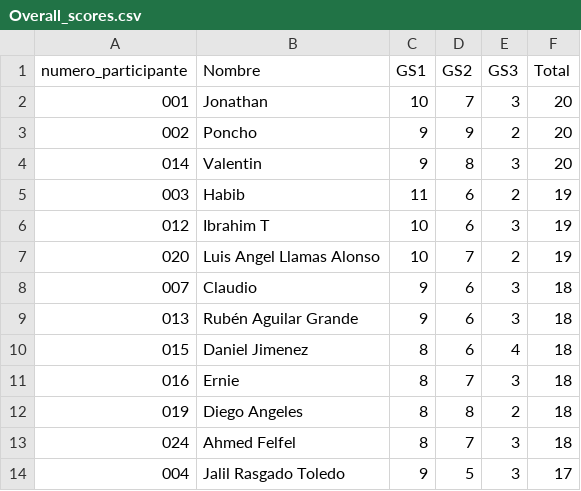
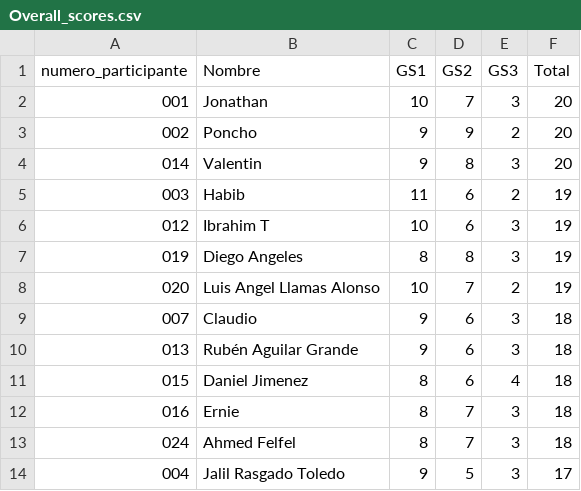
Before and after one commit to alffajardo/Qatar2022, a CSV file: Overall_scores.csv, drawn as a sheet; only a part is shown.

```diff
--- a/Overall_scores.csv
+++ b/Overall_scores.csv
@@ -6,2 +6,3 @@ numero_participante,Nombre,GS1,GS2,GS3,Total
 012,Ibrahim T,10,6,3,19
+019,Diego Angeles,8,8,3,19
 020,Luis Angel Llamas Alonso,10,7,2,19
@@ -11,3 +12,2 @@ numero_participante,Nombre,GS1,GS2,GS3,Total
 016,Ernie,8,7,3,18
-019,Diego Angeles,8,8,2,18
 024,Ahmed Felfel,8,7,3,18
```
Also changed, not shown: GS3_complete_scores.csv, 1 other file.
